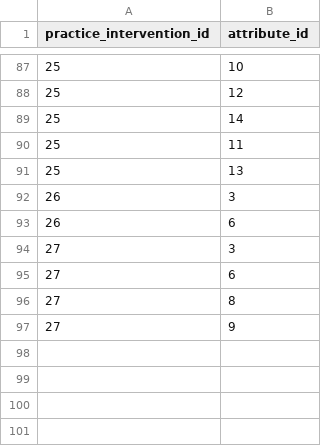
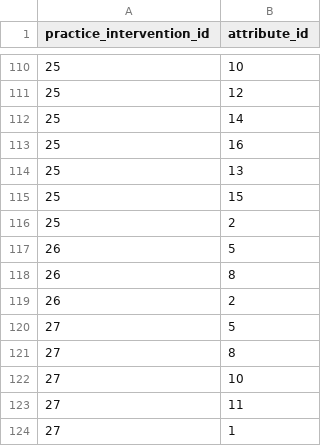
Before and after one commit to akvo/IDH-IDC, a CSV file: backend/source/transformer/procurement_library_v2_oct2025/output/pl_practice_intervention_tag.csv, drawn as a sheet; only a part is shown, gaps mark what is left out; the diff covers the shown part only.

```diff
--- a/backend/source/transformer/procurement_library_v2_oct2025/output/pl_practice_intervention_tag.csv
+++ b/backend/source/transformer/procurement_library_v2_oct2025/output/pl_practice_intervention_tag.csv
@@ -89,9 +112,13 @@ practice_intervention_id,attribute_id
 25,14
-25,11
+25,16
 25,13
-26,3
-26,6
-27,3
-27,6
+25,15
+25,2
+26,5
+26,8
+26,2
+27,5
 27,8
-27,9
+27,10
+27,11
+27,1
```
Also changed, not shown: 42 added rows, 19 removed rows and 38 edited cells elsewhere in this file, backend/source/master/pl_attribute.csv, backend/source/master/pl_practice_intervention_tag.csv, 8 other files.
